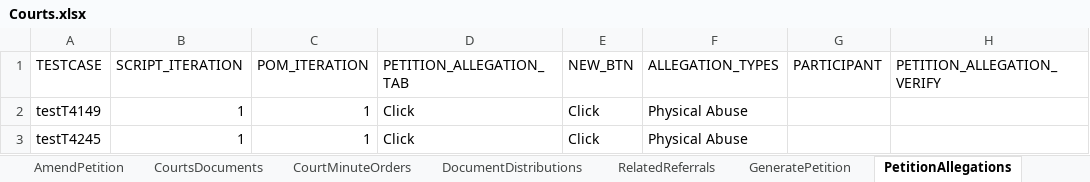
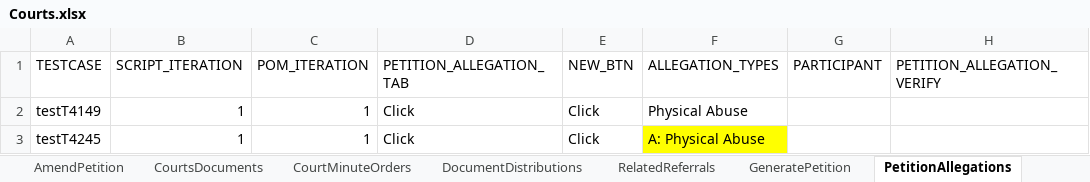
Before and after one commit to priya-singh4/POMExcelData, an Excel workbook: Courts.xlsx, sheet PetitionAllegations, drawn as a sheet; only a part is shown; values as stored, in another font and other column widths than the file's, no borders; the diff names each change by its address in the sheet, - before the commit and + after, or states it on an @@ line.

Commit message:
Add files via upload

```diff
--- a/Courts.xlsx (sheet PetitionAllegations)
+++ b/Courts.xlsx (sheet PetitionAllegations)
-F3 (ALLEGATION_TYPES): Physical Abuse
+F3 (ALLEGATION_TYPES): A: Physical Abuse
-F3 fill: none
+F3 fill: #FFFF00
```
